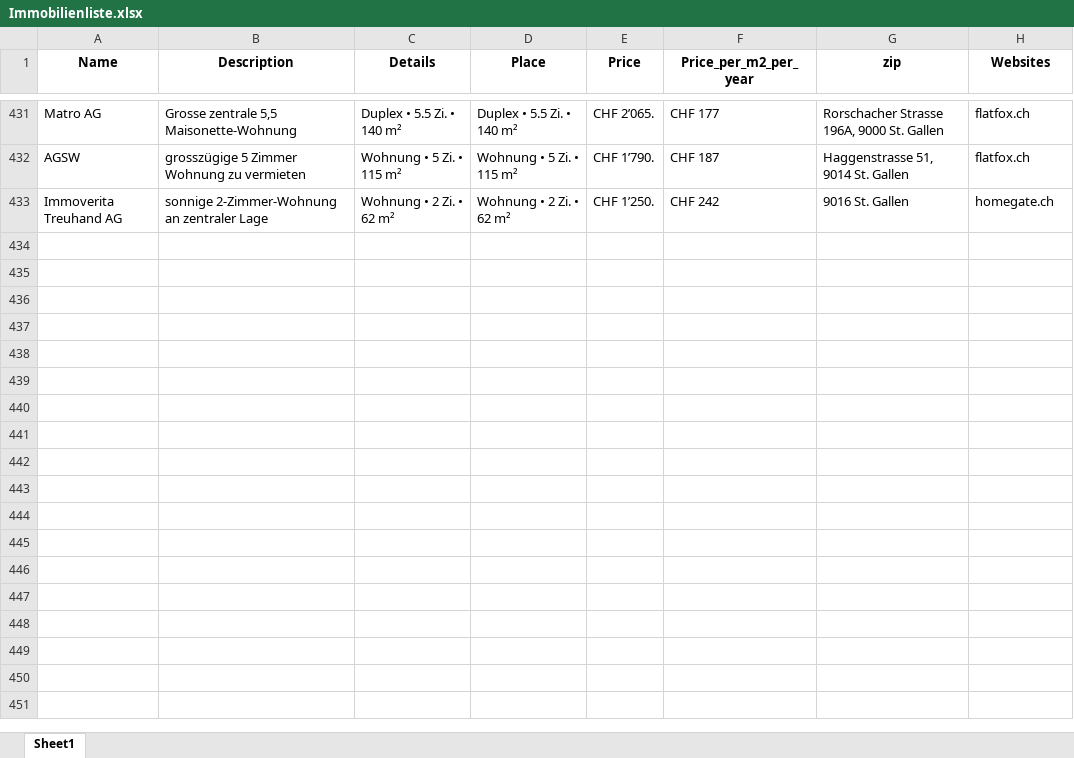
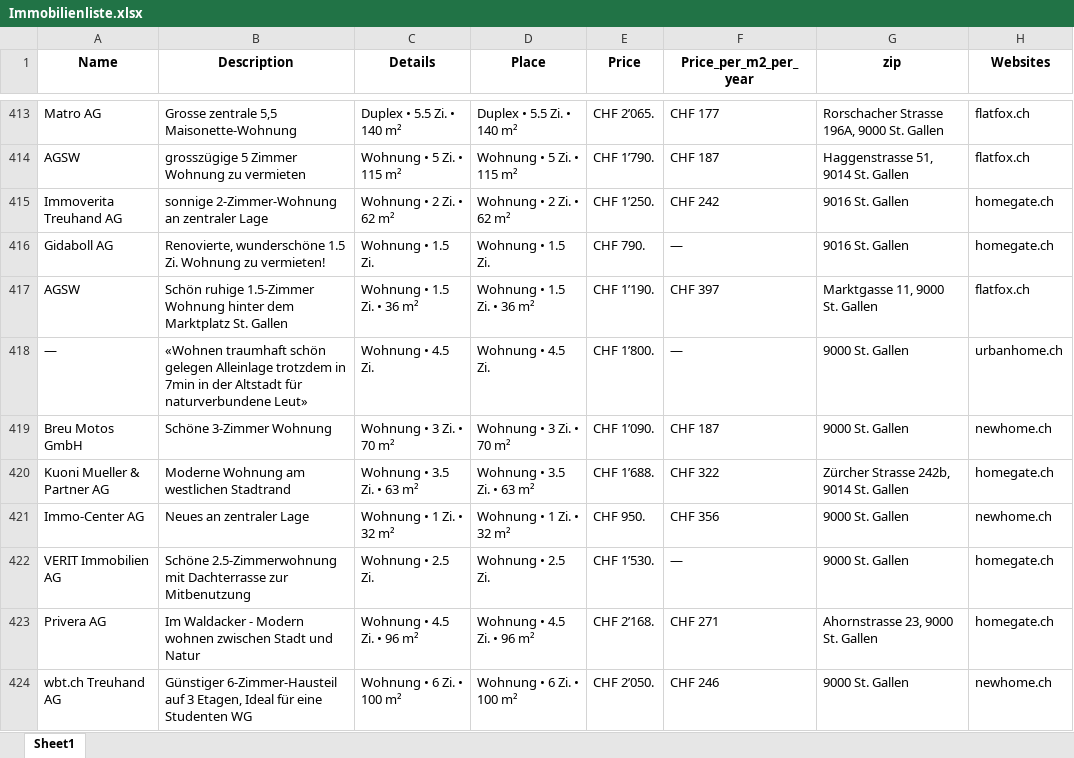
Before and after one commit to lorexzx/CS, an Excel workbook: Immobilienliste.xlsx, sheet Sheet1, drawn as a sheet; only a part is shown, gaps mark what is left out; values as stored, in another font and other column widths than the file's, no borders; the diff covers the shown part only; the diff names each change by its address in the sheet, - before the commit and + after, or states it on an @@ line.

Commit message:
Updated Immobilienliste via Workflow

```diff
--- a/Immobilienliste.xlsx (sheet Sheet1)
+++ b/Immobilienliste.xlsx (sheet Sheet1)
+row 416: Gidaboll AG | Renovierte, wunderschöne 1.5 Zi. Wohnung zu vermieten! | Wohnung • 1.5 Zi. | Wohnung • 1.5 Zi. | CHF 790. | — | 9016 St. Gallen | homegate.ch
+row 417: AGSW | Schön ruhige 1.5-Zimmer Wohnung hinter dem Marktplatz St. Gallen | Wohnung • 1.5 Zi. • 36 m² | Wohnung • 1.5 Zi. • 36 m² | CHF 1’190. | CHF 397 | Marktgasse 11, 9000 St. Gallen | flatfox.ch
+row 418: — | «Wohnen traumhaft schön gelegen Alleinlage trotzdem in 7min in der Altstadt für naturverbundene Leut» | Wohnung • 4.5 Zi. | Wohnung • 4.5 Zi. | CHF 1’800. | — | 9000 St. Gallen | urbanhome.ch
+row 419: Breu Motos GmbH | Schöne 3-Zimmer Wohnung | Wohnung • 3 Zi. • 70 m² | Wohnung • 3 Zi. • 70 m² | CHF 1’090. | CHF 187 | 9000 St. Gallen | newhome.ch
+row 420: Kuoni Mueller & Partner AG | Moderne Wohnung am westlichen Stadtrand | Wohnung • 3.5 Zi. • 63 m² | Wohnung • 3.5 Zi. • 63 m² | CHF 1’688. | CHF 322 | Zürcher Strasse 242b, 9014 St. Gallen | homegate.ch
+row 421: Immo-Center AG | Neues an zentraler Lage | Wohnung • 1 Zi. • 32 m² | Wohnung • 1 Zi. • 32 m² | CHF 950. | CHF 356 | 9000 St. Gallen | newhome.ch
+row 422: VERIT Immobilien AG | Schöne 2.5-Zimmerwohnung mit Dachterrasse zur Mitbenutzung | Wohnung • 2.5 Zi. | Wohnung • 2.5 Zi. | CHF 1’530. | — | 9000 St. Gallen | homegate.ch
+row 423: Privera AG | Im Waldacker - Modern wohnen zwischen Stadt und Natur | Wohnung • 4.5 Zi. • 96 m² | Wohnung • 4.5 Zi. • 96 m² | CHF 2’168. | CHF 271 | Ahornstrasse 23, 9000 St. Gallen | homegate.ch
+row 424: wbt.ch Treuhand AG | Günstiger 6-Zimmer-Hausteil auf 3 Etagen, Ideal für eine Studenten WG | Wohnung • 6 Zi. • 100 m² | Wohnung • 6 Zi. • 100 m² | CHF 2’050. | CHF 246 | 9000 St. Gallen | newhome.ch
```
Also changed, not shown: 15 added rows and 24 removed rows elsewhere in this sheet.
